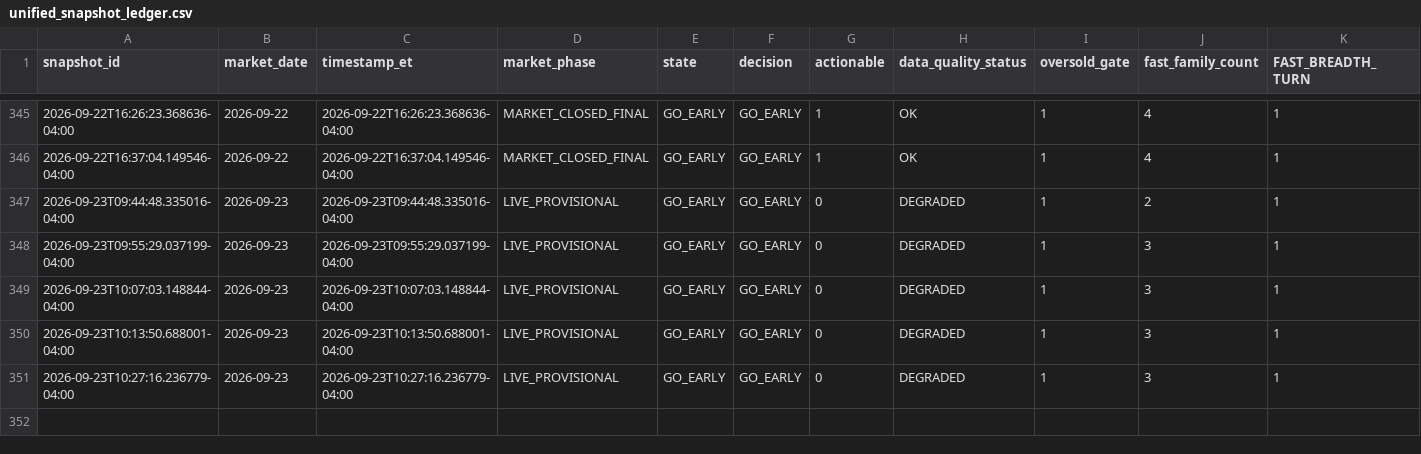
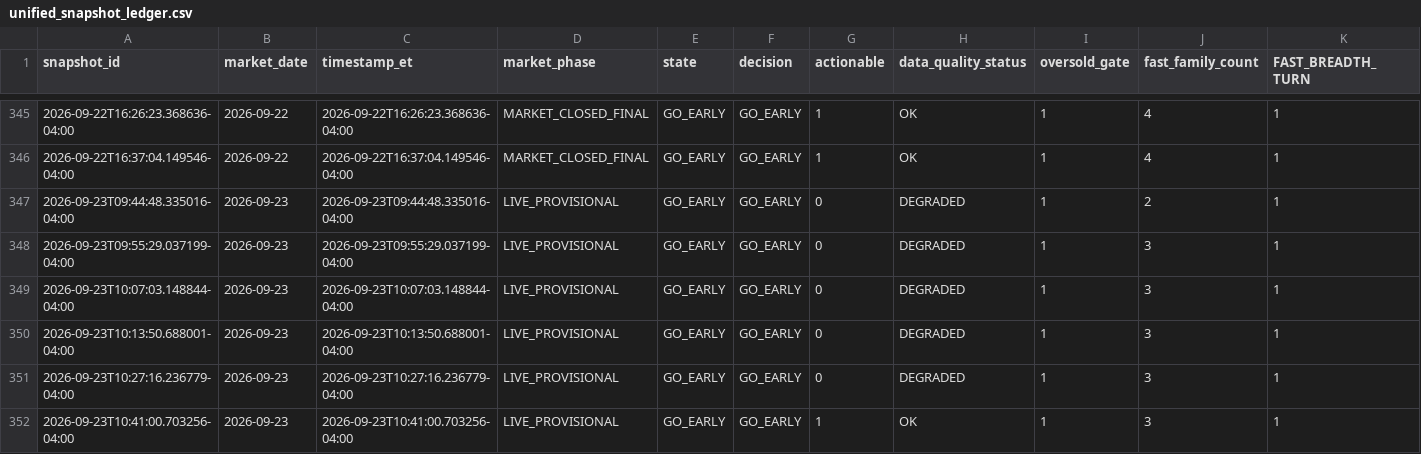
Before and after one commit to arjunthak0522/swing-intelligence, a CSV file: data/reentry/unified_snapshot_ledger.csv, drawn as a sheet; only a part is shown, gaps mark what is left out; rows hold the shown columns only; the diff names each change by its address in the sheet, - before the commit and + after, or states it on an @@ line.

```diff
--- a/data/reentry/unified_snapshot_ledger.csv
+++ b/data/reentry/unified_snapshot_ledger.csv
+row 352: 2026-09-23T10:41:00.703256-04:00 | 2026-09-23 | 2026-09-23T10:41:00.703256-04:00 | LIVE_PROVISIONAL | GO_EARLY | GO_EARLY | 1 | OK | 1 | 3 | 1
```
Also changed, not shown: data/reentry/exhaustion_intraday_history.csv, data/reentry/skew_intraday_history.csv, 2 other files.
